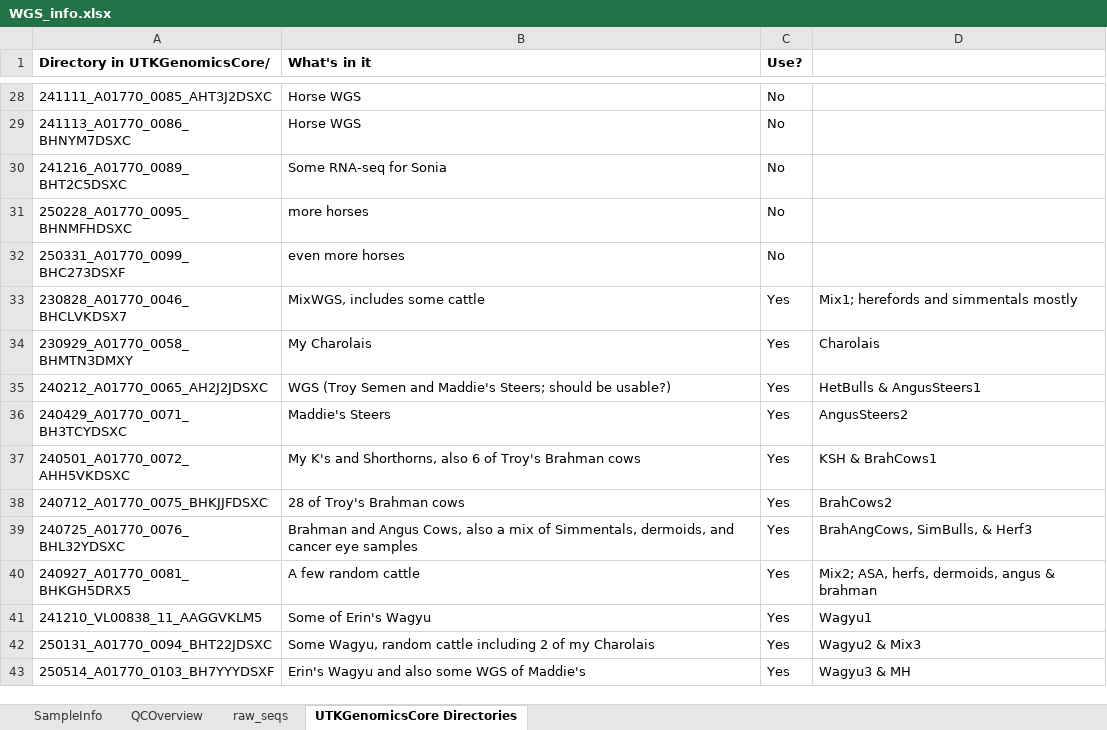
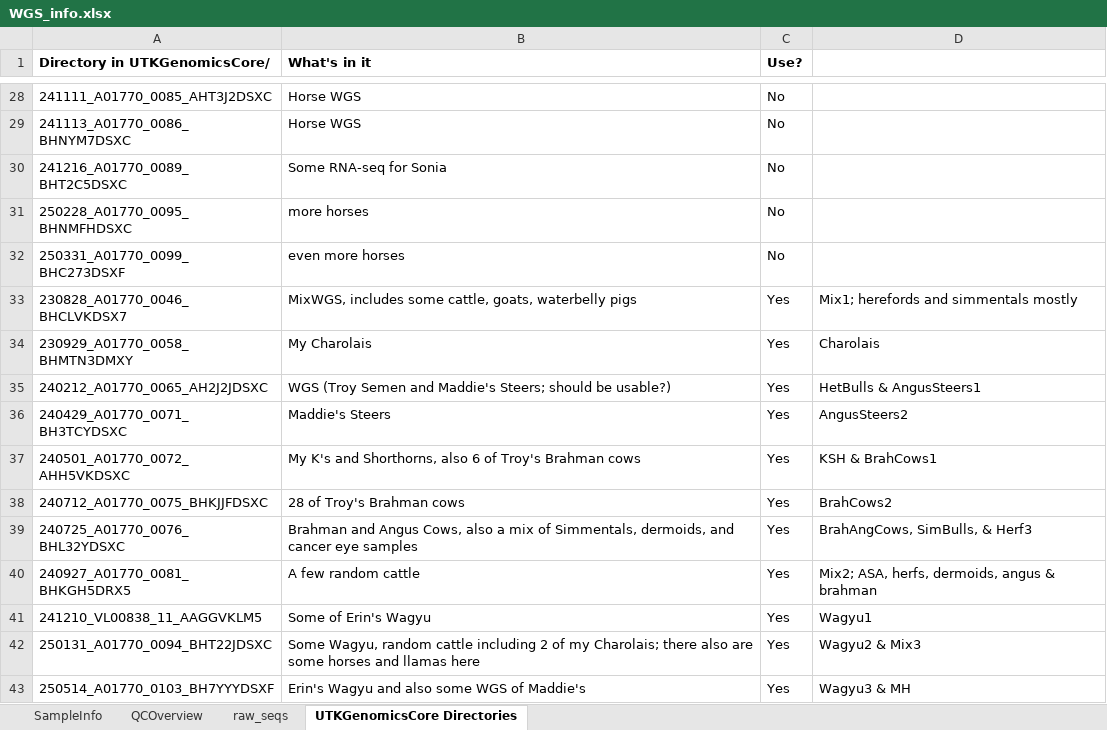
Before and after one commit to lmajeres/inhouse_vc_pipeline, an Excel workbook: WGS_info.xlsx, sheet UTKGenomicsCore Directories, drawn as a sheet; only a part is shown, gaps mark what is left out; values as stored, in another font and other column widths than the file's, no borders; conditional formats not drawn; the diff names each change by its address in the sheet, - before the commit and + after, or states it on an @@ line.

```diff
--- a/WGS_info.xlsx (sheet UTKGenomicsCore Directories)
+++ b/WGS_info.xlsx (sheet UTKGenomicsCore Directories)
-B33 (What's in it): MixWGS, includes some cattle
+B33 (What's in it): MixWGS, includes some cattle, goats, waterbelly pigs
-B42 (What's in it): …of my Charolais
+B42 (What's in it): …of my Charolais; there also are some horses and llamas here
```
Also changed, not shown: 1 other file.
